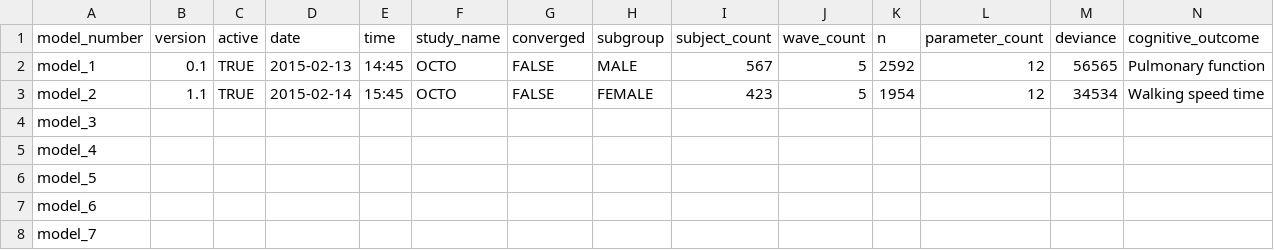
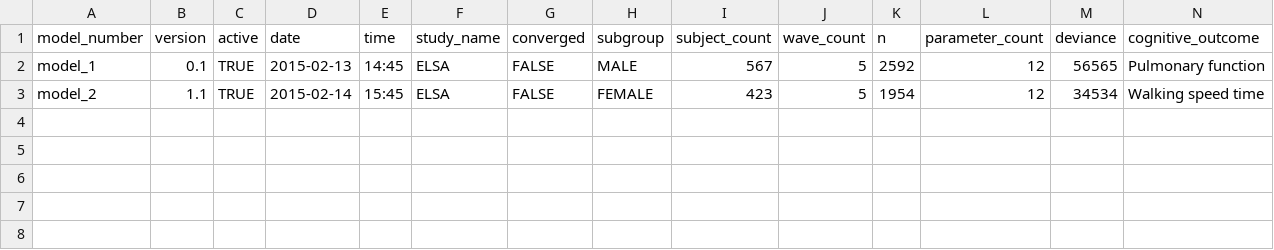
Before and after one commit to IALSA/IALSA-2015-Portland, a CSV file: studies/elsa/dto_bivariate_elsa.csv, drawn as a sheet; only a part is shown; rows hold the shown columns only; the diff names each change by its address in the sheet, - before the commit and + after, or states it on an @@ line.

Commit message:
replicated Andrey's example bivariate dto

```diff
--- a/studies/elsa/dto_bivariate_elsa.csv
+++ b/studies/elsa/dto_bivariate_elsa.csv
-F2:F3 (study_name): OCTO
+F2:F3 (study_name): ELSA
-row 4: model_3
-row 5: model_4
-row 6: model_5
-row 7: model_6
-row 8: model_7
```
Also changed, not shown: 3 other files.
